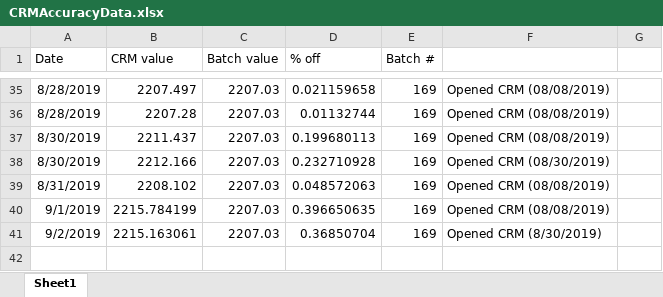
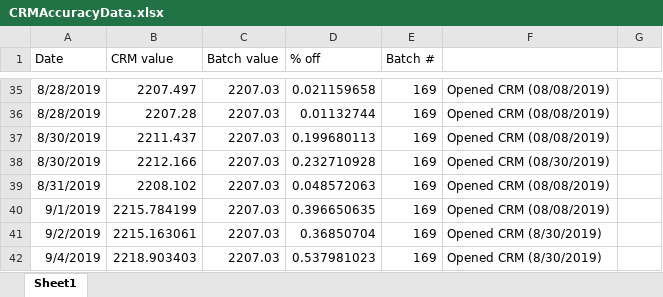
Before and after one commit to SilbigerLab/Titrator, an Excel workbook: Data/CRMAccuracyData.xlsx, sheet Sheet1, drawn as a sheet; only a part is shown, gaps mark what is left out; values as stored, in another font and other column widths than the file's, no borders; the diff names each change by its address in the sheet, - before the commit and + after, or states it on an @@ line.

```diff
--- a/Data/CRMAccuracyData.xlsx (sheet Sheet1)
+++ b/Data/CRMAccuracyData.xlsx (sheet Sheet1)
+row 42: 9/4/2019 | 2218.903403 | 2207.03 | 0.537981023 | 169 | Opened CRM (8/30/2019)
```
Also changed, not shown: 8 other files.
